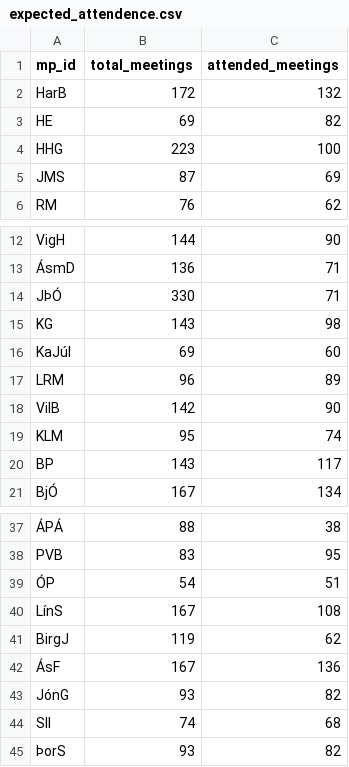
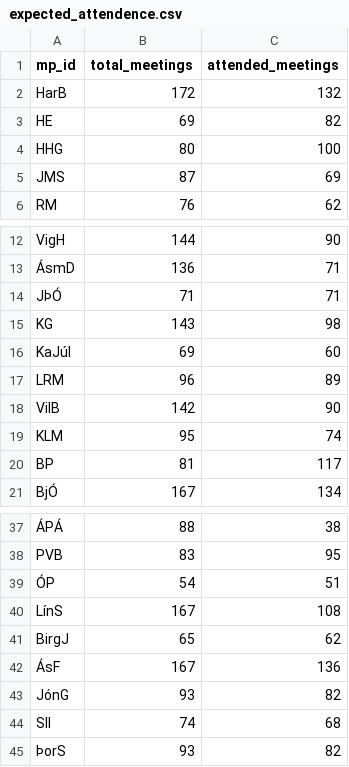
Before and after one commit to bjornlevi/5thpower, a CSV file: fifth_power/nefndarfundir/expected_attendence.csv, drawn as a sheet; only a part is shown, gaps mark what is left out.

```diff
--- a/fifth_power/nefndarfundir/expected_attendence.csv
+++ b/fifth_power/nefndarfundir/expected_attendence.csv
@@ -3,3 +3,3 @@ HarB,172,132
 HE,69,82
-HHG,223,100
+HHG,80,100
 JMS,87,69
@@ -13,3 +13,3 @@ VigH,144,90
 ÁsmD,136,71
-JÞÓ,330,71
+JÞÓ,71,71
 KG,143,98
@@ -19,3 +19,3 @@ VilB,142,90
 KLM,95,74
-BP,143,117
+BP,81,117
 BjÓ,167,134
@@ -40,3 +40,3 @@ PVB,83,95
 LínS,167,108
-BirgJ,119,62
+BirgJ,65,62
 ÁsF,167,136
```
Also changed, not shown: fifth_power/nefndarfundir/commitee_members.csv, 3 other files.
